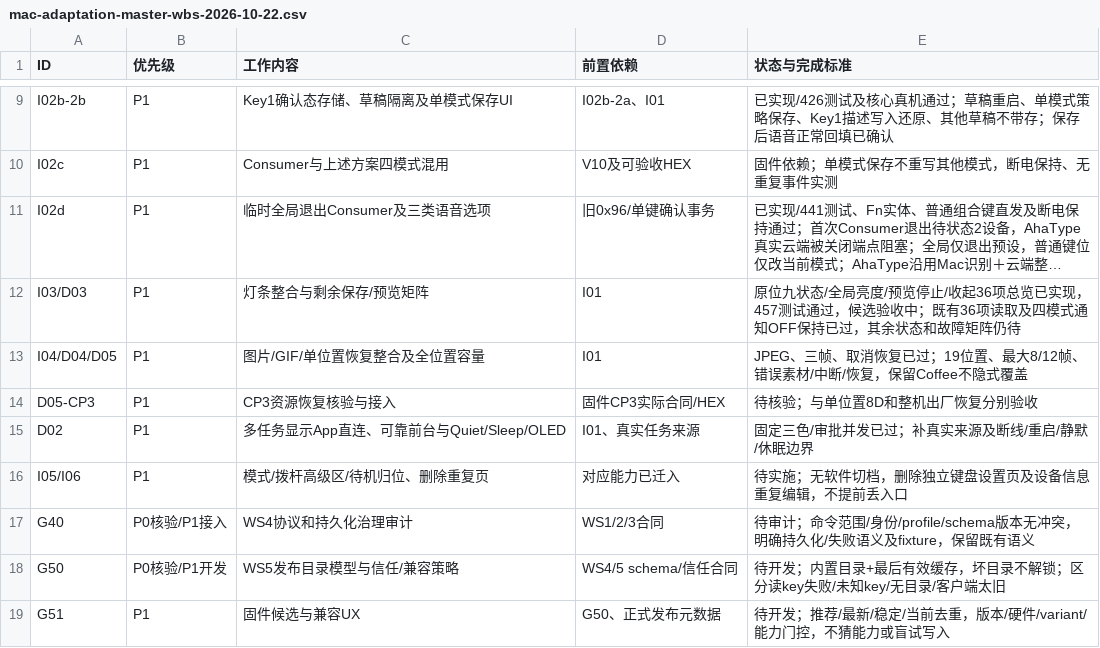
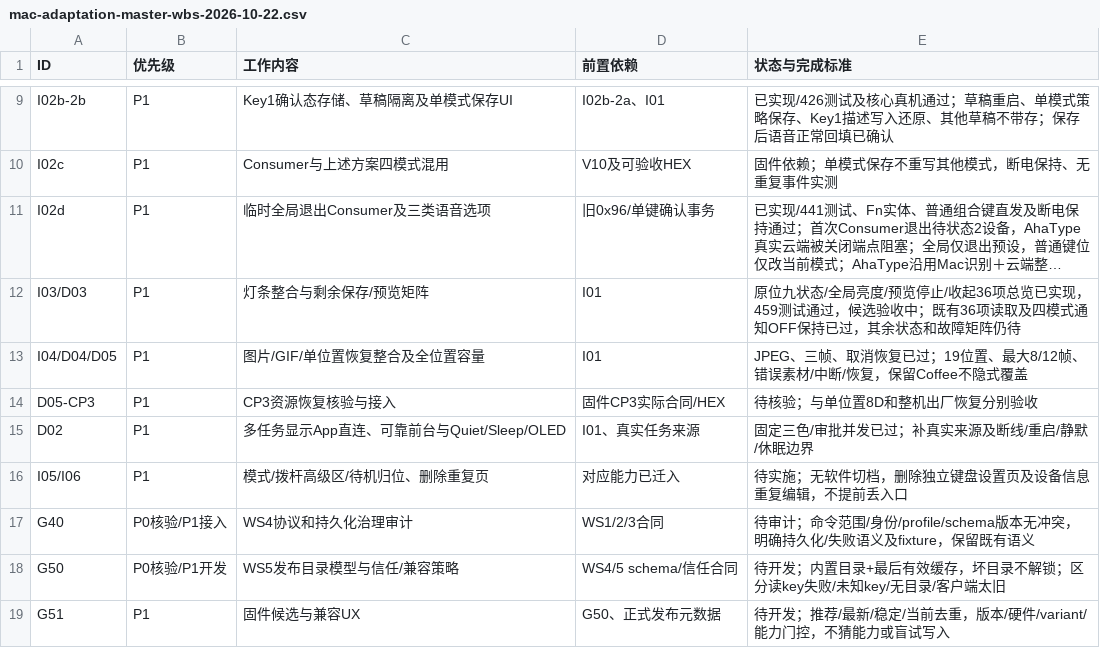
Before and after one commit to AhakeyAI/desktop, a CSV file: docs/ahastudio/mac-adaptation-master-wbs-2026-10-22.csv, drawn as a sheet; only a part is shown, gaps mark what is left out; long unchanged cells end in …; the diff names each change by its address in the sheet, - before the commit and + after, or states it on an @@ line.

```diff
--- a/docs/ahastudio/mac-adaptation-master-wbs-2026-10-22.csv
+++ b/docs/ahastudio/mac-adaptation-master-wbs-2026-10-22.csv
-E12 (状态与完成标准): …已实现，457测试通过…
+E12 (状态与完成标准): …已实现，459测试通过…
```
Also changed, not shown: 10 other files.
